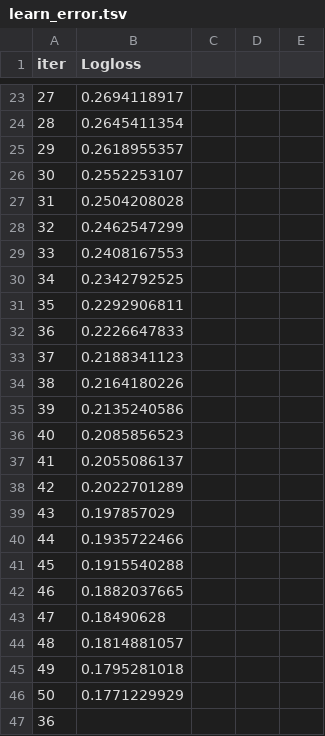
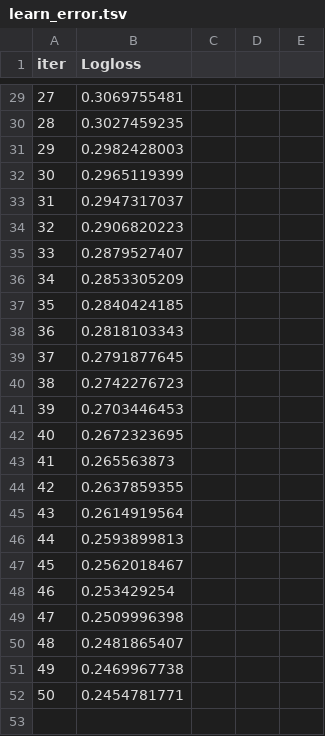
Before and after one commit to ScottfreeLLC/alphapy-pro, a TSV file: alphapy/examples/Kaggle/catboost_info/learn_error.tsv, drawn as a sheet; only a part is shown, gaps mark what is left out; the diff covers the shown part only.

```diff
--- a/alphapy/examples/Kaggle/catboost_info/learn_error.tsv
+++ b/alphapy/examples/Kaggle/catboost_info/learn_error.tsv
@@ -23,25 +29,24 @@ iter	Logloss
-27	0.2694118917
-28	0.2645411354
-29	0.2618955357
-30	0.2552253107
-31	0.2504208028
-32	0.2462547299
-33	0.2408167553
-34	0.2342792525
-35	0.2292906811
-36	0.2226647833
-37	0.2188341123
-38	0.2164180226
-39	0.2135240586
-40	0.2085856523
-41	0.2055086137
-42	0.2022701289
-43	0.197857029
-44	0.1935722466
-45	0.1915540288
-46	0.1882037665
-47	0.18490628
-48	0.1814881057
-49	0.1795281018
-50	0.1771229929
-36
+27	0.3069755481
+28	0.3027459235
+29	0.2982428003
+30	0.2965119399
+31	0.2947317037
+32	0.2906820223
+33	0.2879527407
+34	0.2853305209
+35	0.2840424185
+36	0.2818103343
+37	0.2791877645
+38	0.2742276723
+39	0.2703446453
+40	0.2672323695
+41	0.265563873
+42	0.2637859355
+43	0.2614919564
+44	0.2593899813
+45	0.2562018467
+46	0.253429254
+47	0.2509996398
+48	0.2481865407
+49	0.2469967738
+50	0.2454781771
```
Also changed, not shown: 7 added rows, 1 removed row and 23 edited cells elsewhere in this file, alphapy/examples/Kaggle/catboost_info/time_left.tsv, 11 other files.
